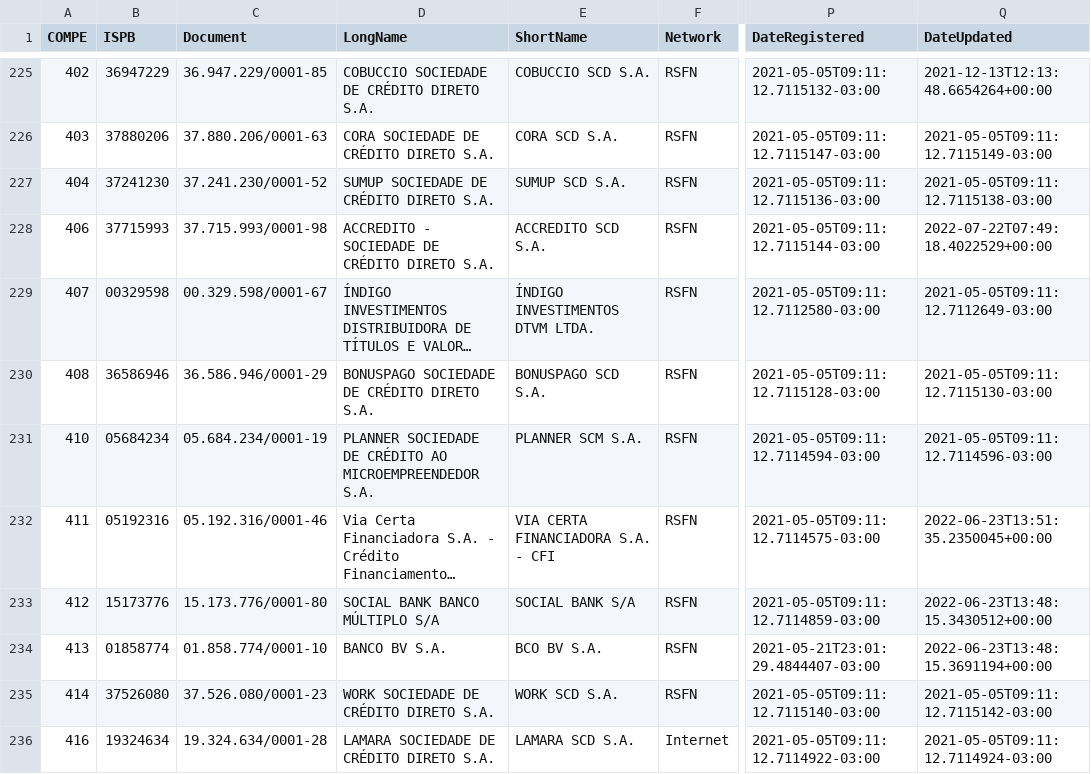
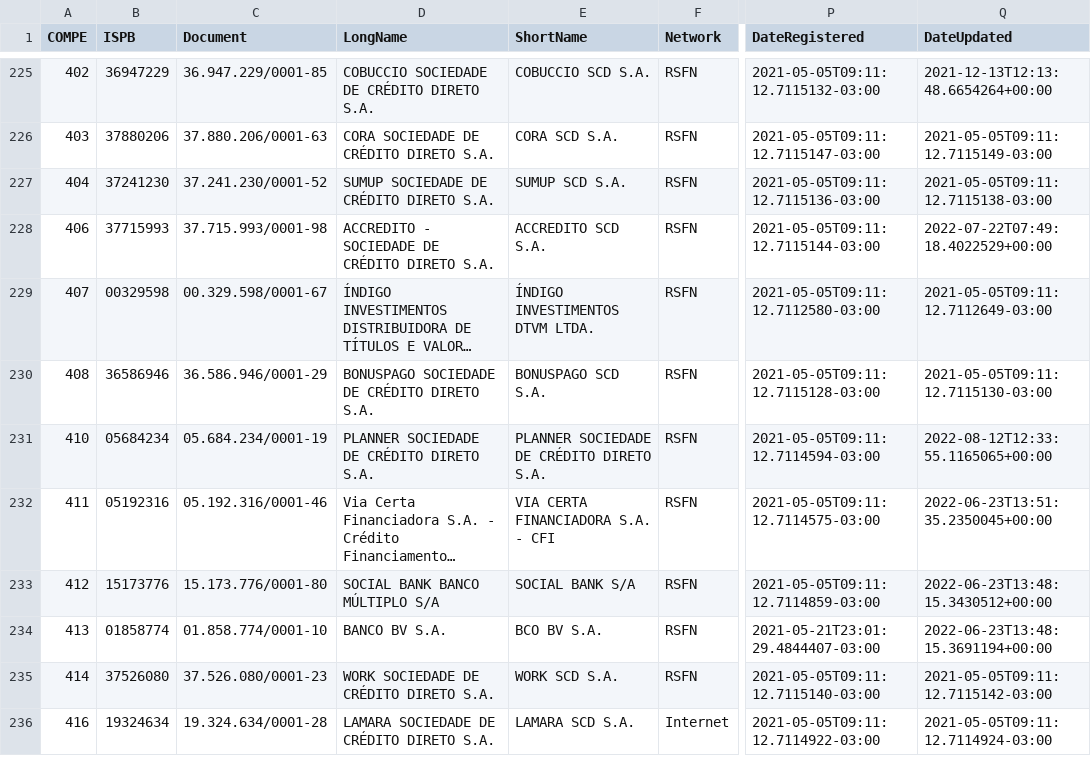
Before and after one commit to guibranco/BancosBrasileiros, a CSV file: data/bancos.csv, drawn as a sheet; only a part is shown, gaps mark what is left out; long unchanged cells end in …; the diff names each change by its address in the sheet, - before the commit and + after, or states it on an @@ line.

```diff
--- a/data/bancos.csv
+++ b/data/bancos.csv
-D231 (LongName): …DE CRÉDITO AO MICROEMPREENDEDOR S.A.
+D231 (LongName): …DE CRÉDITO DIRETO S.A.
-E231 (ShortName): PLANNER SCM S.A.
+E231 (ShortName): PLANNER SOCIEDADE DE CRÉDITO DIRETO S.A.
-Q231 (DateUpdated): 2021-05-05T09:11:12.7114596-03:00
+Q231 (DateUpdated): 2022-08-12T12:33:55.1165065+00:00
```
Also changed, not shown: 4 other files.
